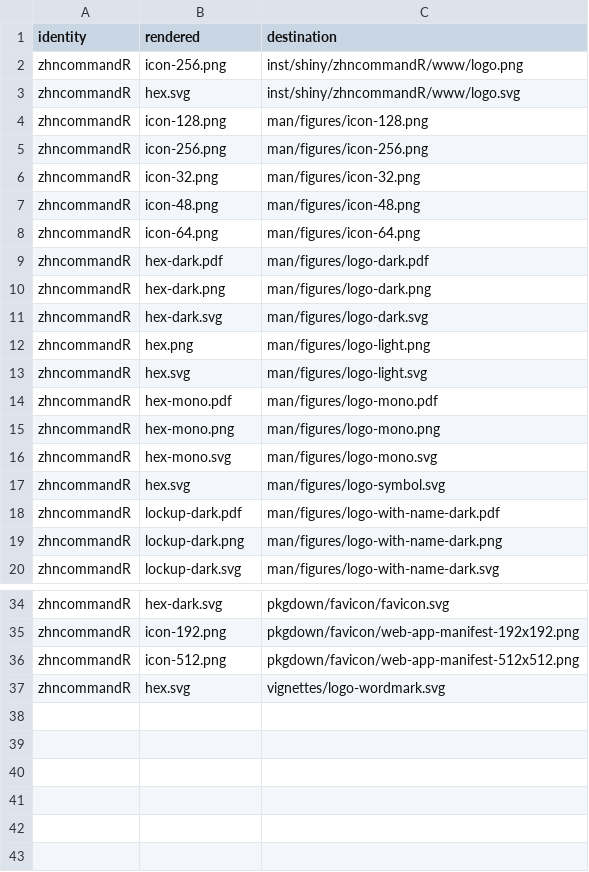
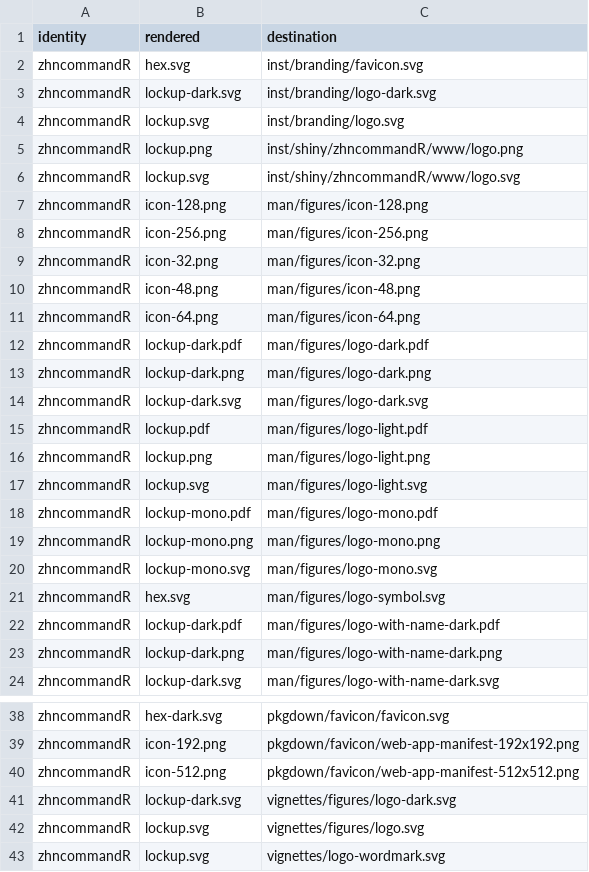
Before and after one commit to CTTIR/zhncommandR, a CSV file: tools/branding/assets.csv, drawn as a sheet; only a part is shown, gaps mark what is left out; the diff covers the shown part only.

Commit message:
Update named v5 package branding

```diff
--- a/tools/branding/assets.csv
+++ b/tools/branding/assets.csv
@@ -1,4 +1,7 @@
 identity,rendered,destination
-zhncommandR,icon-256.png,inst/shiny/zhncommandR/www/logo.png
-zhncommandR,hex.svg,inst/shiny/zhncommandR/www/logo.svg
+zhncommandR,hex.svg,inst/branding/favicon.svg
+zhncommandR,lockup-dark.svg,inst/branding/logo-dark.svg
+zhncommandR,lockup.svg,inst/branding/logo.svg
+zhncommandR,lockup.png,inst/shiny/zhncommandR/www/logo.png
+zhncommandR,lockup.svg,inst/shiny/zhncommandR/www/logo.svg
 zhncommandR,icon-128.png,man/figures/icon-128.png
@@ -8,10 +11,11 @@ zhncommandR,icon-48.png,man/figures/icon-48.png
 zhncommandR,icon-64.png,man/figures/icon-64.png
-zhncommandR,hex-dark.pdf,man/figures/logo-dark.pdf
-zhncommandR,hex-dark.png,man/figures/logo-dark.png
-zhncommandR,hex-dark.svg,man/figures/logo-dark.svg
-zhncommandR,hex.png,man/figures/logo-light.png
-zhncommandR,hex.svg,man/figures/logo-light.svg
-zhncommandR,hex-mono.pdf,man/figures/logo-mono.pdf
-zhncommandR,hex-mono.png,man/figures/logo-mono.png
-zhncommandR,hex-mono.svg,man/figures/logo-mono.svg
+zhncommandR,lockup-dark.pdf,man/figures/logo-dark.pdf
+zhncommandR,lockup-dark.png,man/figures/logo-dark.png
+zhncommandR,lockup-dark.svg,man/figures/logo-dark.svg
+zhncommandR,lockup.pdf,man/figures/logo-light.pdf
+zhncommandR,lockup.png,man/figures/logo-light.png
+zhncommandR,lockup.svg,man/figures/logo-light.svg
+zhncommandR,lockup-mono.pdf,man/figures/logo-mono.pdf
+zhncommandR,lockup-mono.png,man/figures/logo-mono.png
+zhncommandR,lockup-mono.svg,man/figures/logo-mono.svg
 zhncommandR,hex.svg,man/figures/logo-symbol.svg
@@ -36,2 +40,4 @@ zhncommandR,icon-192.png,pkgdown/favicon/web-app-manifest-192x192.png
 zhncommandR,icon-512.png,pkgdown/favicon/web-app-manifest-512x512.png
-zhncommandR,hex.svg,vignettes/logo-wordmark.svg
+zhncommandR,lockup-dark.svg,vignettes/figures/logo-dark.svg
+zhncommandR,lockup.svg,vignettes/figures/logo.svg
+zhncommandR,lockup.svg,vignettes/logo-wordmark.svg
```
Also changed, not shown: 3 edited cells elsewhere in this file, 42 other files.
